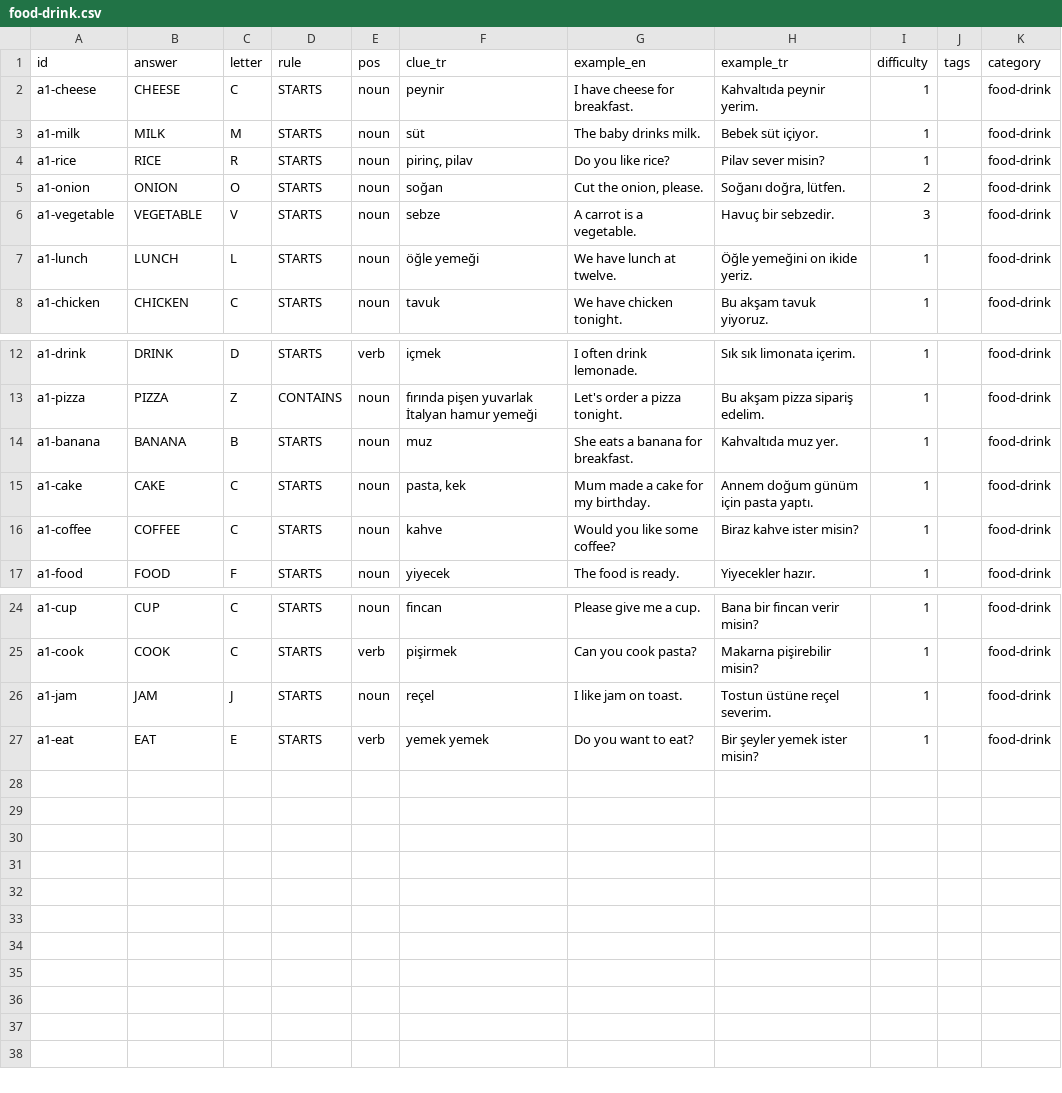
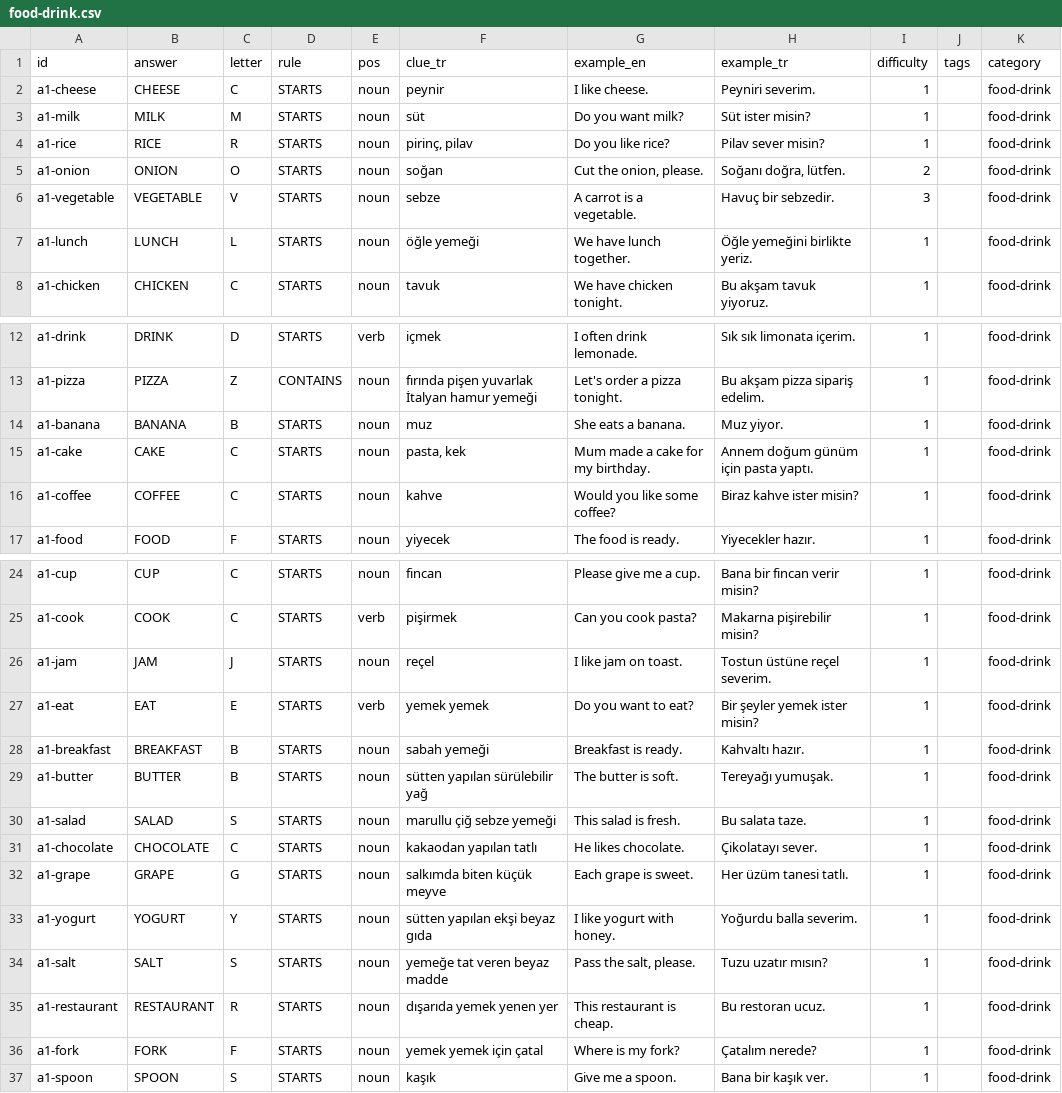
Before and after one commit to talhabayhn/lexi, a CSV file: content/cards/A1/food-drink.csv, drawn as a sheet; only a part is shown, gaps mark what is left out.

```diff
--- a/content/cards/A1/food-drink.csv
+++ b/content/cards/A1/food-drink.csv
@@ -1,4 +1,4 @@
 id,answer,letter,rule,pos,clue_tr,example_en,example_tr,difficulty,tags,category
-a1-cheese,CHEESE,C,STARTS,noun,peynir,I have cheese for breakfast.,Kahvaltıda peynir yerim.,1,,food-drink
-a1-milk,MILK,M,STARTS,noun,süt,The baby drinks milk.,Bebek süt içiyor.,1,,food-drink
+a1-cheese,CHEESE,C,STARTS,noun,peynir,I like cheese.,Peyniri severim.,1,,food-drink
+a1-milk,MILK,M,STARTS,noun,süt,Do you want milk?,Süt ister misin?,1,,food-drink
 a1-rice,RICE,R,STARTS,noun,"pirinç, pilav",Do you like rice?,Pilav sever misin?,1,,food-drink
@@ -6,3 +6,3 @@ a1-onion,ONION,O,STARTS,noun,soğan,"Cut the onion, please.","Soğanı doğra, l
 a1-vegetable,VEGETABLE,V,STARTS,noun,sebze,A carrot is a vegetable.,Havuç bir sebzedir.,3,,food-drink
-a1-lunch,LUNCH,L,STARTS,noun,öğle yemeği,We have lunch at twelve.,Öğle yemeğini on ikide yeriz.,1,,food-drink
+a1-lunch,LUNCH,L,STARTS,noun,öğle yemeği,We have lunch together.,Öğle yemeğini birlikte yeriz.,1,,food-drink
 a1-chicken,CHICKEN,C,STARTS,noun,tavuk,We have chicken tonight.,Bu akşam tavuk yiyoruz.,1,,food-drink
@@ -13,3 +13,3 @@ a1-drink,DRINK,D,STARTS,verb,içmek,I often drink lemonade.,Sık sık limonata i
 a1-pizza,PIZZA,Z,CONTAINS,noun,fırında pişen yuvarlak İtalyan hamur yemeği,Let's order a pizza tonight.,Bu akşam pizza sipariş edelim.,1,,food-drink
-a1-banana,BANANA,B,STARTS,noun,muz,She eats a banana for breakfast.,Kahvaltıda muz yer.,1,,food-drink
+a1-banana,BANANA,B,STARTS,noun,muz,She eats a banana.,Muz yiyor.,1,,food-drink
 a1-cake,CAKE,C,STARTS,noun,"pasta, kek",Mum made a cake for my birthday.,Annem doğum günüm için pasta yaptı.,1,,food-drink
@@ -27 +27,11 @@ a1-jam,JAM,J,STARTS,noun,reçel,I like jam on toast.,Tostun üstüne reçel seve
 a1-eat,EAT,E,STARTS,verb,yemek yemek,Do you want to eat?,Bir şeyler yemek ister misin?,1,,food-drink
+a1-breakfast,BREAKFAST,B,STARTS,noun,sabah yemeği,Breakfast is ready.,Kahvaltı hazır.,1,,food-drink
+a1-butter,BUTTER,B,STARTS,noun,sütten yapılan sürülebilir yağ,The butter is soft.,Tereyağı yumuşak.,1,,food-drink
+a1-salad,SALAD,S,STARTS,noun,marullu çiğ sebze yemeği,This salad is fresh.,Bu salata taze.,1,,food-drink
+a1-chocolate,CHOCOLATE,C,STARTS,noun,kakaodan yapılan tatlı,He likes chocolate.,Çikolatayı sever.,1,,food-drink
+a1-grape,GRAPE,G,STARTS,noun,salkımda biten küçük meyve,Each grape is sweet.,Her üzüm tanesi tatlı.,1,,food-drink
+a1-yogurt,YOGURT,Y,STARTS,noun,sütten yapılan ekşi beyaz gıda,I like yogurt with honey.,Yoğurdu balla severim.,1,,food-drink
+a1-salt,SALT,S,STARTS,noun,yemeğe tat veren beyaz madde,"Pass the salt, please.",Tuzu uzatır mısın?,1,,food-drink
+a1-restaurant,RESTAURANT,R,STARTS,noun,dışarıda yemek yenen yer,This restaurant is cheap.,Bu restoran ucuz.,1,,food-drink
+a1-fork,FORK,F,STARTS,noun,yemek yemek için çatal,Where is my fork?,Çatalım nerede?,1,,food-drink
+a1-spoon,SPOON,S,STARTS,noun,kaşık,Give me a spoon.,Bana bir kaşık ver.,1,,food-drink
```
Also changed, not shown: content/cards/A1/city-transport.csv, content/cards/A1/colors-numbers.csv, 10 other files.
